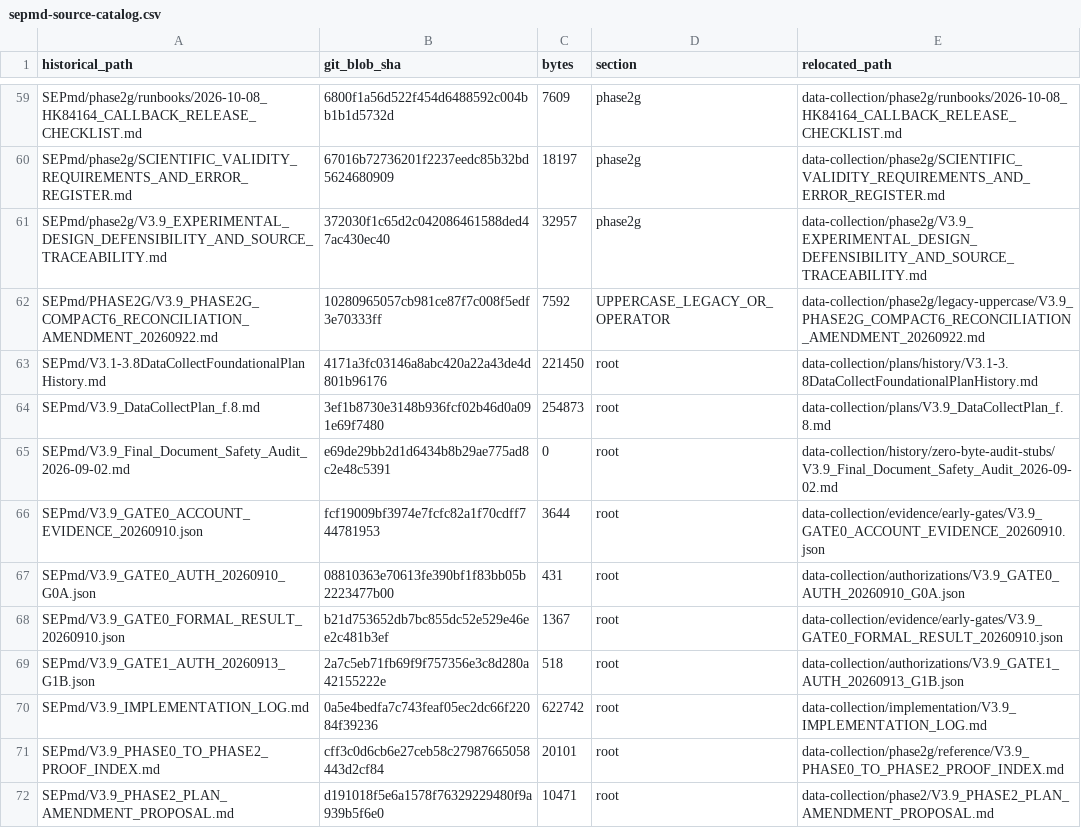
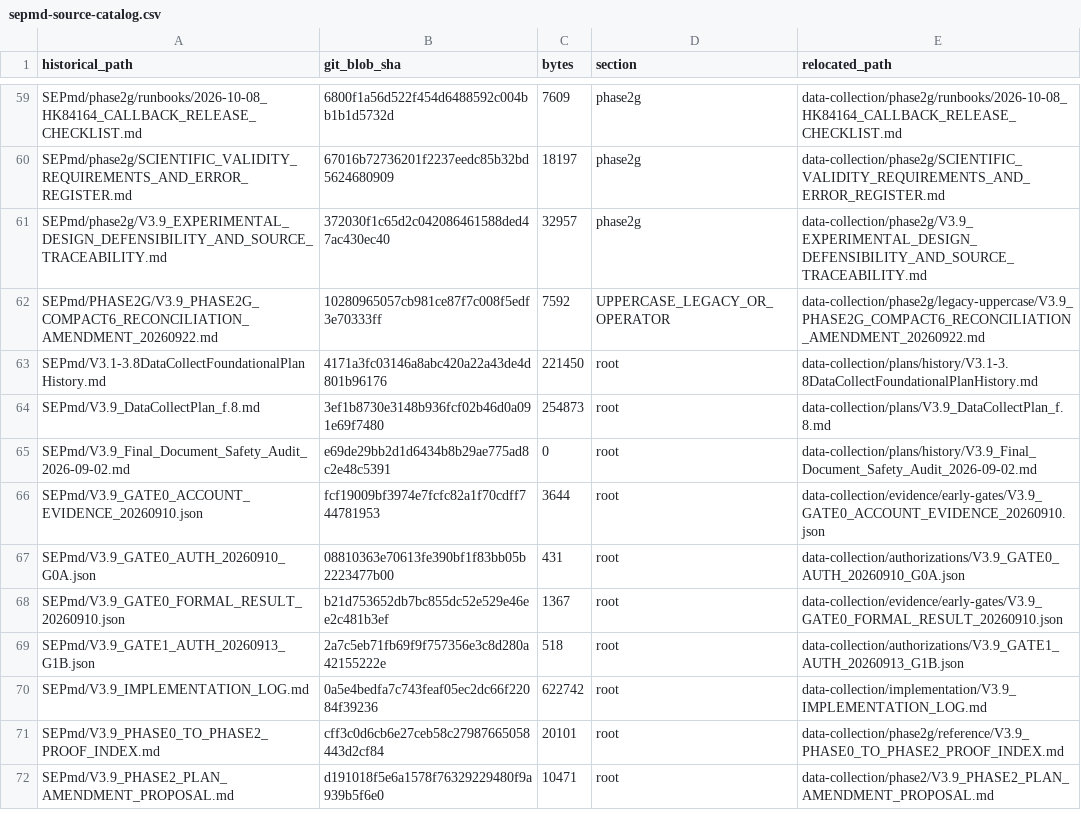
Before and after one commit to HKcode22/ReplitTranvr, a CSV file: data-collection/sepmd-source-catalog.csv, drawn as a sheet; only a part is shown, gaps mark what is left out.

Commit message:
refactor(repo): consolidate empty historical audit stub without altering its Git blob

```diff
--- a/data-collection/sepmd-source-catalog.csv
+++ b/data-collection/sepmd-source-catalog.csv
@@ -64,3 +64,3 @@
 "SEPmd/V3.9_DataCollectPlan_f.8.md","3ef1b8730e3148b936fcf02b46d0a091e69f7480","254873","root","data-collection/plans/V3.9_DataCollectPlan_f.8.md"
-"SEPmd/V3.9_Final_Document_Safety_Audit_2026-09-02.md","e69de29bb2d1d6434b8b29ae775ad8c2e48c5391","0","root","data-collection/history/zero-byte-audit-stubs/V3.9_Final_Document_Safety_Audit_2026-09-02.md"
+"SEPmd/V3.9_Final_Document_Safety_Audit_2026-09-02.md","e69de29bb2d1d6434b8b29ae775ad8c2e48c5391","0","root","data-collection/plans/history/V3.9_Final_Document_Safety_Audit_2026-09-02.md"
 "SEPmd/V3.9_GATE0_ACCOUNT_EVIDENCE_20260910.json","fcf19009bf3974e7fcfc82a1f70cdff744781953","3644","root","data-collection/evidence/early-gates/V3.9_GATE0_ACCOUNT_EVIDENCE_20260910.json"
```
Also changed, not shown: 10 other files.
